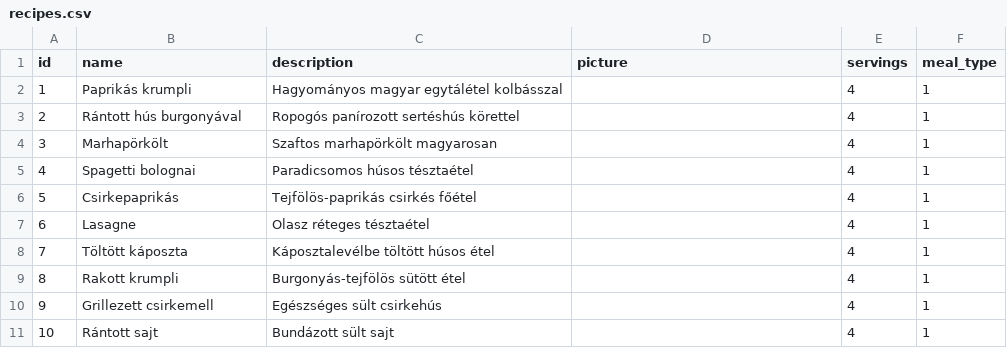
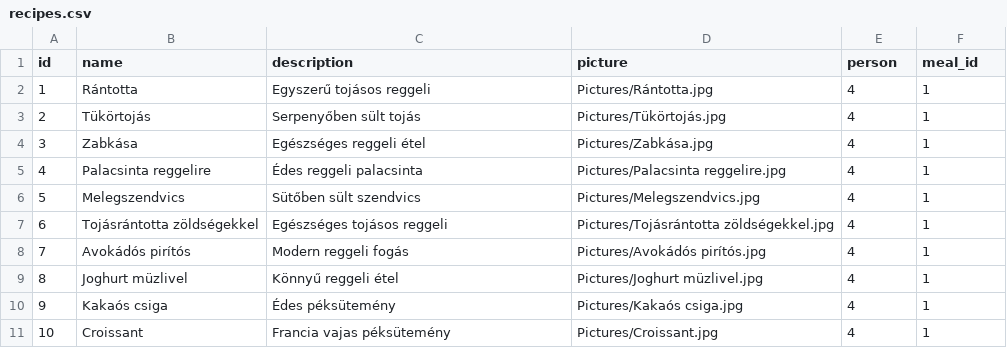
Before and after one commit to ngyptrk/etlaptervezo, a CSV file: server/database/csv/recipes.csv, drawn as a sheet; only a part is shown; the diff covers the shown part only.

```diff
--- a/server/database/csv/recipes.csv
+++ b/server/database/csv/recipes.csv
@@ -1,11 +1,11 @@
-id;name;description;picture;servings;meal_type
-1;Paprikás krumpli;Hagyományos magyar egytálétel kolbásszal;;4;1
-2;Rántott hús burgonyával;Ropogós panírozott sertéshús körettel;;4;1
-3;Marhapörkölt;Szaftos marhapörkölt magyarosan;;4;1
-4;Spagetti bolognai;Paradicsomos húsos tésztaétel;;4;1
-5;Csirkepaprikás;Tejfölös-paprikás csirkés főétel;;4;1
-6;Lasagne;Olasz réteges tésztaétel;;4;1
-7;Töltött káposzta;Káposztalevélbe töltött húsos étel;;4;1
-8;Rakott krumpli;Burgonyás-tejfölös sütött étel;;4;1
-9;Grillezett csirkemell;Egészséges sült csirkehús;;4;1
-10;Rántott sajt;Bundázott sült sajt;;4;1
+id;name;description;picture;person;meal_id
+1;Rántotta;Egyszerű tojásos reggeli;Pictures/Rántotta.jpg;4;1
+2;Tükörtojás;Serpenyőben sült tojás;Pictures/Tükörtojás.jpg;4;1
+3;Zabkása;Egészséges reggeli étel;Pictures/Zabkása.jpg;4;1
+4;Palacsinta reggelire;Édes reggeli palacsinta;Pictures/Palacsinta reggelire.jpg;4;1
+5;Melegszendvics;Sütőben sült szendvics;Pictures/Melegszendvics.jpg;4;1
+6;Tojásrántotta zöldségekkel;Egészséges tojásos reggeli;Pictures/Tojásrántotta zöldségekkel.jpg;4;1
+7;Avokádós pirítós;Modern reggeli fogás;Pictures/Avokádós pirítós.jpg;4;1
+8;Joghurt müzlivel;Könnyű reggeli étel;Pictures/Joghurt müzlivel.jpg;4;1
+9;Kakaós csiga;Édes péksütemény;Pictures/Kakaós csiga.jpg;4;1
+10;Croissant;Francia vajas péksütemény;Pictures/Croissant.jpg;4;1
```
Also changed, not shown: 120 edited cells elsewhere in this file, server/database/csv/raw_ingredients.csv, 57 other files.
